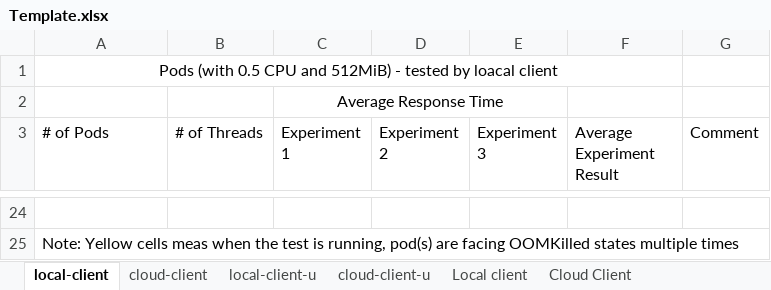
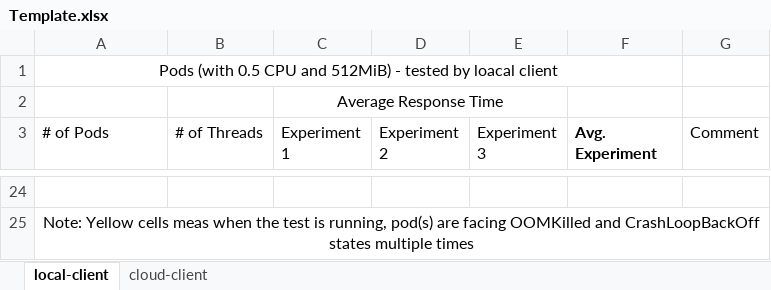
Before and after one commit to haohxu/iweblens_app, an Excel workbook: Template.xlsx, sheet local-client, drawn as a sheet; only a part is shown, gaps mark what is left out; values as stored, in another font and other column widths than the file's, no borders; charts and pictures not drawn; the diff covers the shown part only; the diff names each change by its address in the sheet, - before the commit and + after, or states it on an @@ line.

```diff
--- a/Template.xlsx (sheet local-client)
+++ b/Template.xlsx (sheet local-client)
-sheet tab: local-client-u
-sheet tab: cloud-client-u
-sheet tab: Local client
-sheet tab: Cloud Client
-F3: Average Experiment Result
+F3: Avg. Experiment
-F3 bold: off
+F3 bold: on
-A25 (# of Pods): …facing OOMKilled states multiple…
+A25 (# of Pods): …facing OOMKilled and CrashLoopBackOff states multiple…
-A25 alignment: left
+A25 alignment: center
+A25:G25 merged
```
Also changed, not shown: 16 added rows, 16 removed rows, 2 edited cells and cell formats elsewhere in this sheet, sheet cloud-client, charts or pictures, 2 other files.
